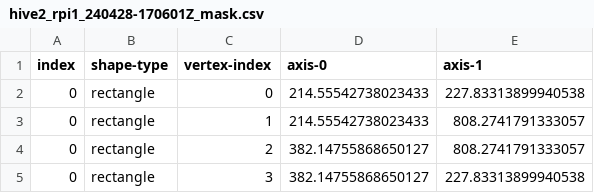
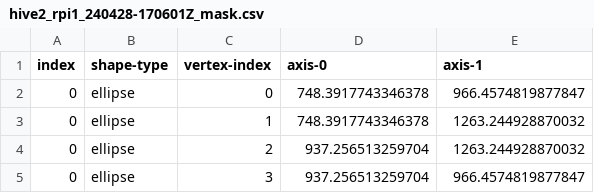
Before and after one commit to epfl-mobots/IR-imaging-2024, a CSV file: live_bees/h2r1/masks/hive2_rpi1_240428-170601Z_mask.csv, drawn as a sheet.

```diff
--- a/live_bees/h2r1/masks/hive2_rpi1_240428-170601Z_mask.csv
+++ b/live_bees/h2r1/masks/hive2_rpi1_240428-170601Z_mask.csv
@@ -1,5 +1,5 @@
 index,shape-type,vertex-index,axis-0,axis-1
-0,rectangle,0,214.55542738023433,227.83313899940538
-0,rectangle,1,214.55542738023433,808.2741791333057
-0,rectangle,2,382.14755868650127,808.2741791333057
-0,rectangle,3,382.14755868650127,227.83313899940538
+0,ellipse,0,748.3917743346378,966.4574819877847
+0,ellipse,1,748.3917743346378,1263.244928870032
+0,ellipse,2,937.256513259704,1263.244928870032
+0,ellipse,3,937.256513259704,966.4574819877847
```
Also changed, not shown: live_bees/h2r1/masks/hive2_rpi1_240419-194501Z_mask.csv, live_bees/h2r1/masks/hive2_rpi1_240419-211101Z_mask.csv, 23 other files.
